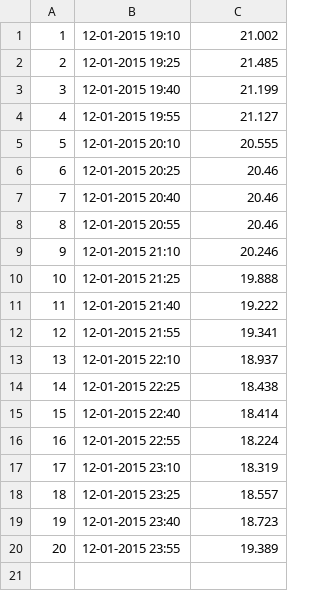
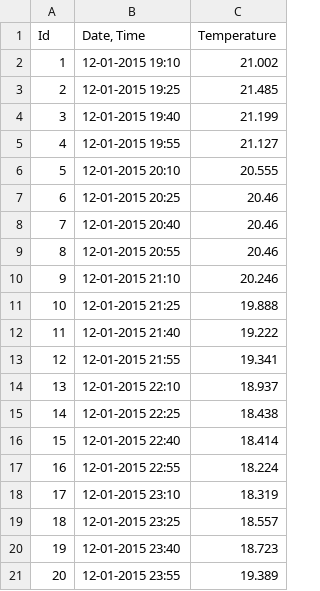
Before and after one commit to biplobiborah72/bip, a CSV file: all_test_temp_real.csv, drawn as a sheet.

Commit message:
Update all_test_temp_real.csv

```diff
--- a/all_test_temp_real.csv
+++ b/all_test_temp_real.csv
@@ -1 +1,2 @@
+Id,"Date, Time",Temperature
 1,12-01-2015 19:10,21.002
```
